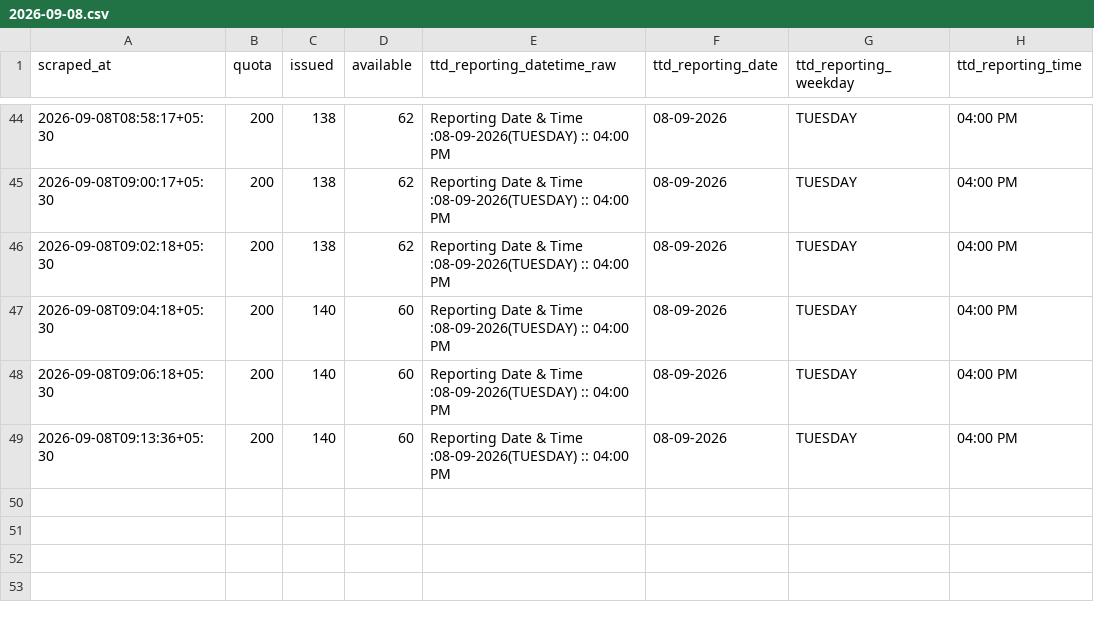
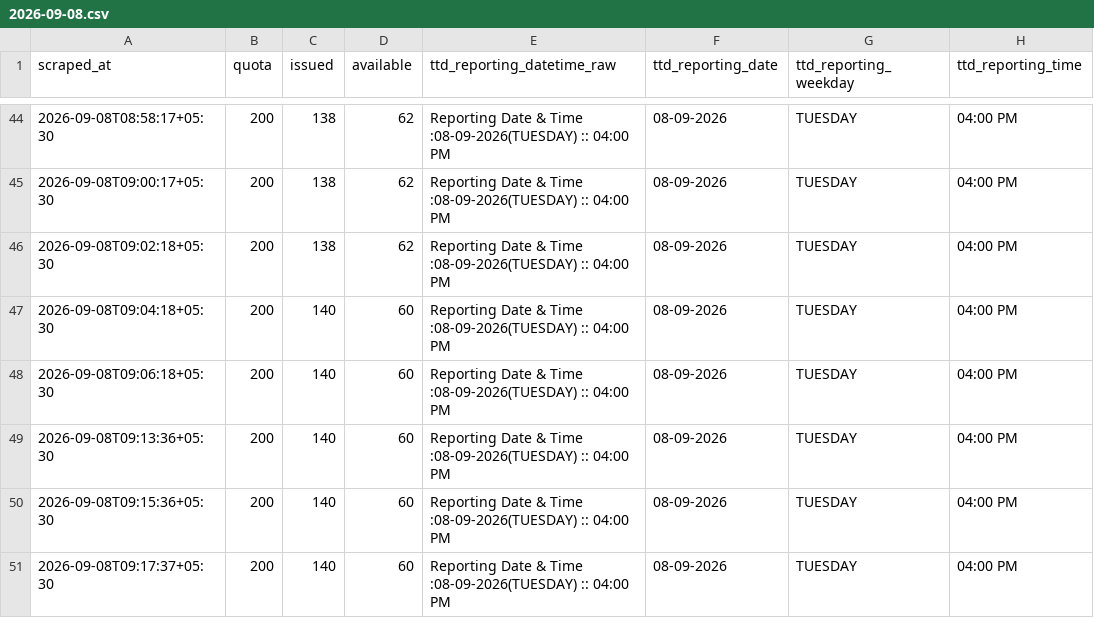
Before and after one commit to vamsikrishnamvk/tirupati-darshan-tracker, a CSV file: data/srivani_airport/2026-09-08.csv, drawn as a sheet; only a part is shown, gaps mark what is left out; the diff names each change by its address in the sheet, - before the commit and + after, or states it on an @@ line.

Commit message:
data: merge local 2-min samples (2026-09-08 09:18 IST)

```diff
--- a/data/srivani_airport/2026-09-08.csv
+++ b/data/srivani_airport/2026-09-08.csv
+row 50: 2026-09-08T09:15:36+05:30 | 200 | 140 | 60 | Reporting Date & Time :08-09-2026(TUESDAY) :: 04:00 PM | 08-09-2026 | TUESDAY | 04:00 PM
+row 51: 2026-09-08T09:17:37+05:30 | 200 | 140 | 60 | Reporting Date & Time :08-09-2026(TUESDAY) :: 04:00 PM | 08-09-2026 | TUESDAY | 04:00 PM
```
Also changed, not shown: 1 other file.
